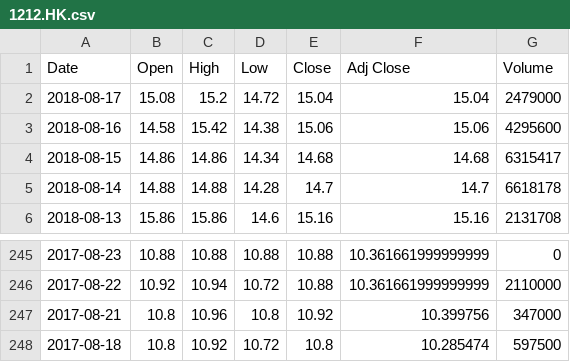
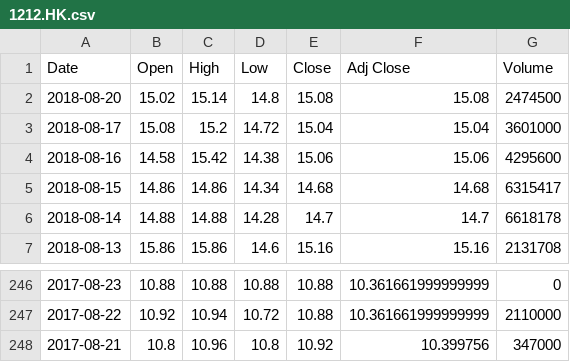
Before and after one commit to JaySiu/Investment-Information-Feed-System, a CSV file: data/stocks/1212.HK.csv, drawn as a sheet; only a part is shown, gaps mark what is left out.

```diff
--- a/data/stocks/1212.HK.csv
+++ b/data/stocks/1212.HK.csv
@@ -1,3 +1,4 @@
 Date,Open,High,Low,Close,Adj Close,Volume
-2018-08-17,15.08,15.2,14.72,15.04,15.04,2479000
+2018-08-20,15.02,15.14,14.8,15.08,15.08,2474500
+2018-08-17,15.08,15.2,14.72,15.04,15.04,3601000
 2018-08-16,14.58,15.42,14.38,15.06,15.06,4295600
@@ -247,2 +248 @@
 2017-08-21,10.8,10.96,10.8,10.92,10.399756,347000
-2017-08-18,10.8,10.92,10.72,10.8,10.285474,597500
```
Also changed, not shown: data/stocks/0005.HK.csv, data/stocks/0154.HK.csv, 6 other files.
